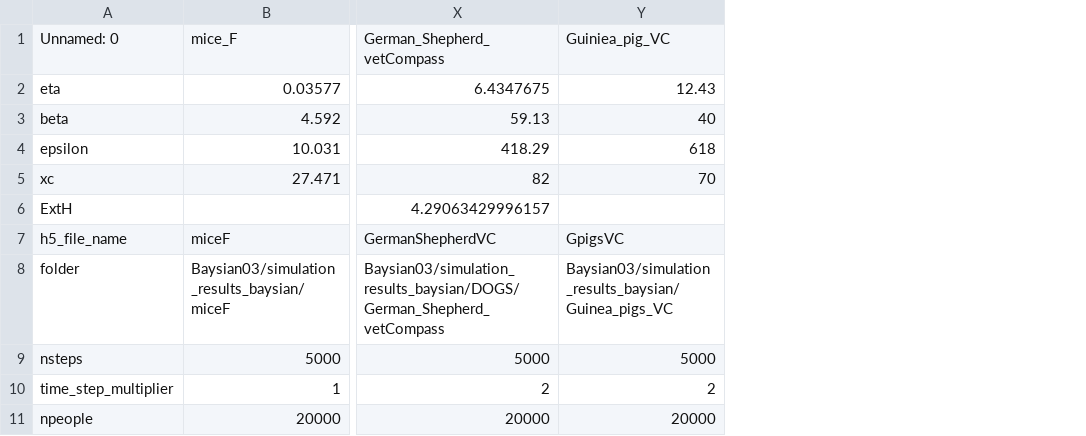
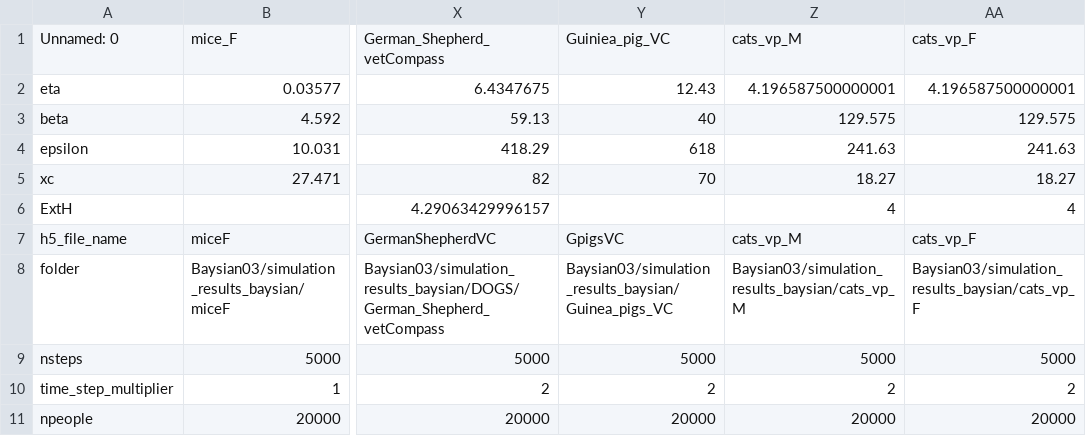
Before and after one commit to NavehRaz/SRtools, a CSV file: SRtools/Preset_values/All_config.csv, drawn as a sheet; only a part is shown, gaps mark what is left out; the diff names each change by its address in the sheet, - before the commit and + after, or states it on an @@ line.

Commit message:
Enhance error messaging in samples_utils.py and update multiple CSV files for improved data handling
- Improved error message in the Posterior class to include specific values for bins and samples.shape[1] when a ValueError is raised.
- Updated All_config.csv, summery_max_likelihood.csv, summery_mode_overall.csv, summery_mode.csv to include new data fields and ensure consistency across configurations.
- Added new parameters and adjusted existing ones in CSV files to enhance data clarity and usability.

```diff
--- a/SRtools/Preset_values/All_config.csv
+++ b/SRtools/Preset_values/All_config.csv
+column Z, rows 1-11: cats_vp_M | 4.196587500000001 | 129.575 | 241.63 | 18.27 | 4 | cats_vp_M | Baysian03/simulation_results_baysian/cats_vp_M | 5000 | 2 | 20000
+column AA, rows 1-11: cats_vp_F | 4.196587500000001 | 129.575 | 241.63 | 18.27 | 4 | cats_vp_F | Baysian03/simulation_results_baysian/cats_vp_F | 5000 | 2 | 20000
```
Also changed, not shown: SRtools/Preset_values/summery_max_likelihood.csv, SRtools/Preset_values/summery_mode.csv, 2 other files.
